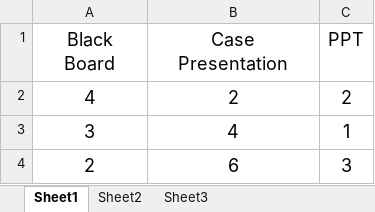
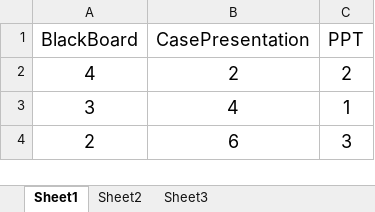
Before and after one commit to shallabhkhera/NPTEL-Data-Analytics-with-Python, an Excel workbook: oneway.xlsx, sheet Sheet1, drawn as a sheet; values as stored, in another font and other column widths than the file's, no borders; the diff names each change by its address in the sheet, - before the commit and + after, or states it on an @@ line.

Commit message:
Add files via upload

```diff
--- a/oneway.xlsx (sheet Sheet1)
+++ b/oneway.xlsx (sheet Sheet1)
-A1: Black Board
+A1: BlackBoard
-B1: Case Presentation
+B1: CasePresentation
```
